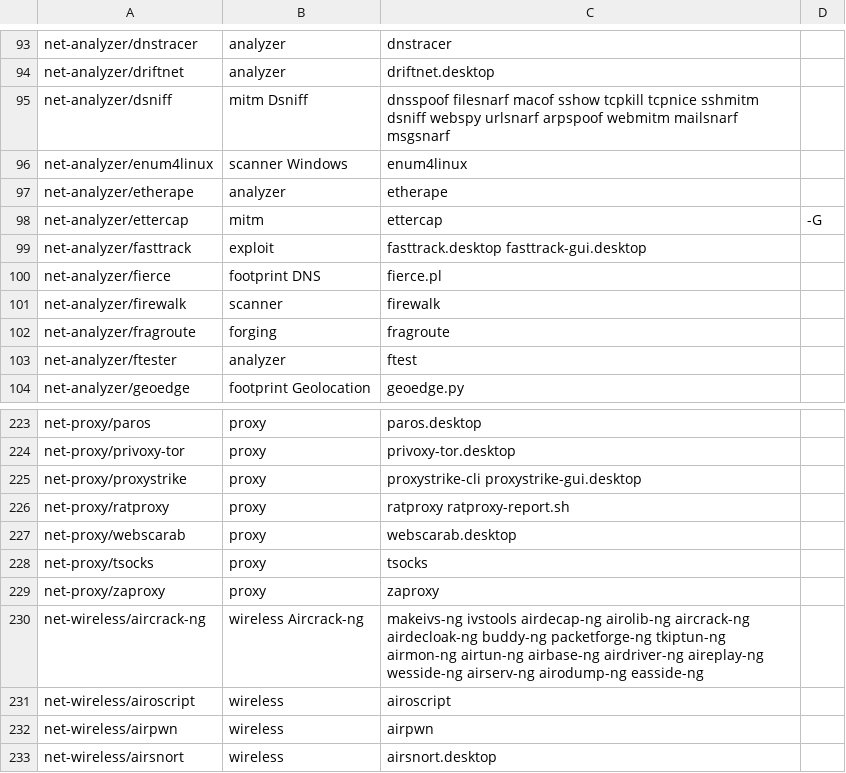
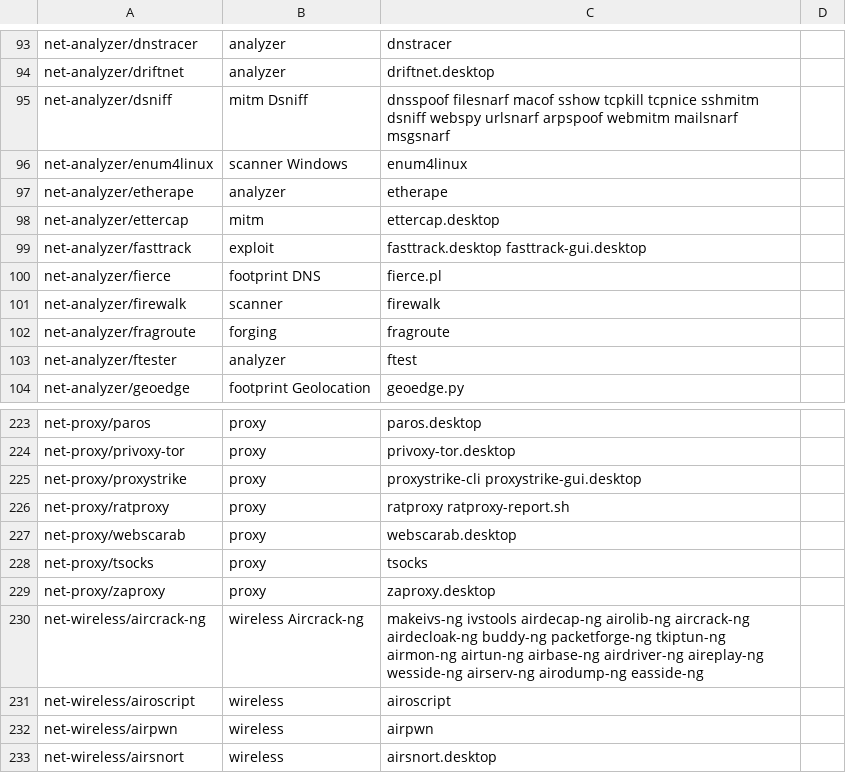
Before and after one commit to svn2github/pentoo, a CSV file: genmenu/trunk/src/share/genmenu/db.csv, drawn as a sheet; only a part is shown, gaps mark what is left out.

Commit message:
genmenu: fixes
git-svn-id: http://pentoo.googlecode.com/svn@4736 04556701-5d27-2e10-b29c-201e0903c0fa

```diff
--- a/genmenu/trunk/src/share/genmenu/db.csv
+++ b/genmenu/trunk/src/share/genmenu/db.csv
@@ -97,3 +97,3 @@ net-analyzer/enum4linux,scanner Windows,enum4linux
 net-analyzer/etherape,analyzer,etherape
-net-analyzer/ettercap,mitm,ettercap,-G
+net-analyzer/ettercap,mitm,ettercap.desktop
 net-analyzer/fasttrack,exploit,fasttrack.desktop fasttrack-gui.desktop
@@ -228,3 +228,3 @@ net-proxy/webscarab,proxy,webscarab.desktop
 net-proxy/tsocks,proxy,tsocks
-net-proxy/zaproxy,proxy,zaproxy,
+net-proxy/zaproxy,proxy,zaproxy.desktop
 net-wireless/aircrack-ng,wireless Aircrack-ng,makeivs-ng ivstools airdecap-ng airolib-ng aircrack-ng airdecloak-ng buddy-ng packetforge-ng tkiptun-ng airmon-ng airtun-ng airbase-ng airdriver-ng aireplay-ng wesside-ng airserv-ng airodump-ng easside-ng
```
Also changed, not shown: 4 other files.
